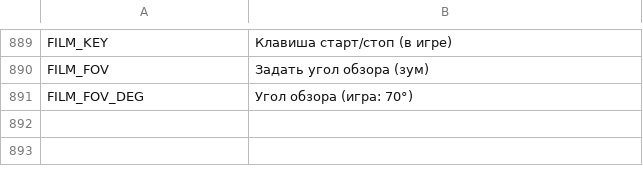
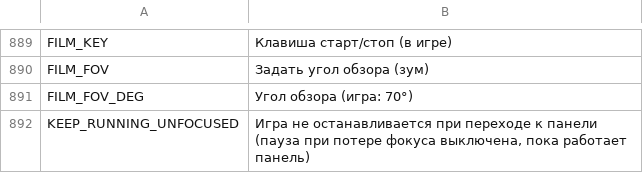
Before and after one commit to myso-kr/hell-is-us-mod, a TSV file: assets/i18n/ru.tsv, drawn as a sheet; only a part is shown, gaps mark what is left out; the diff names each change by its address in the sheet, - before the commit and + after, or states it on an @@ line.

```diff
--- a/assets/i18n/ru.tsv
+++ b/assets/i18n/ru.tsv
+row 892: KEEP_RUNNING_UNFOCUSED | Игра не останавливается при переходе к панели (пауза при потере фокуса выключена, пока работает панель)
```
Also changed, not shown: assets/i18n/en.tsv, assets/i18n/fr.tsv, 16 other files.
